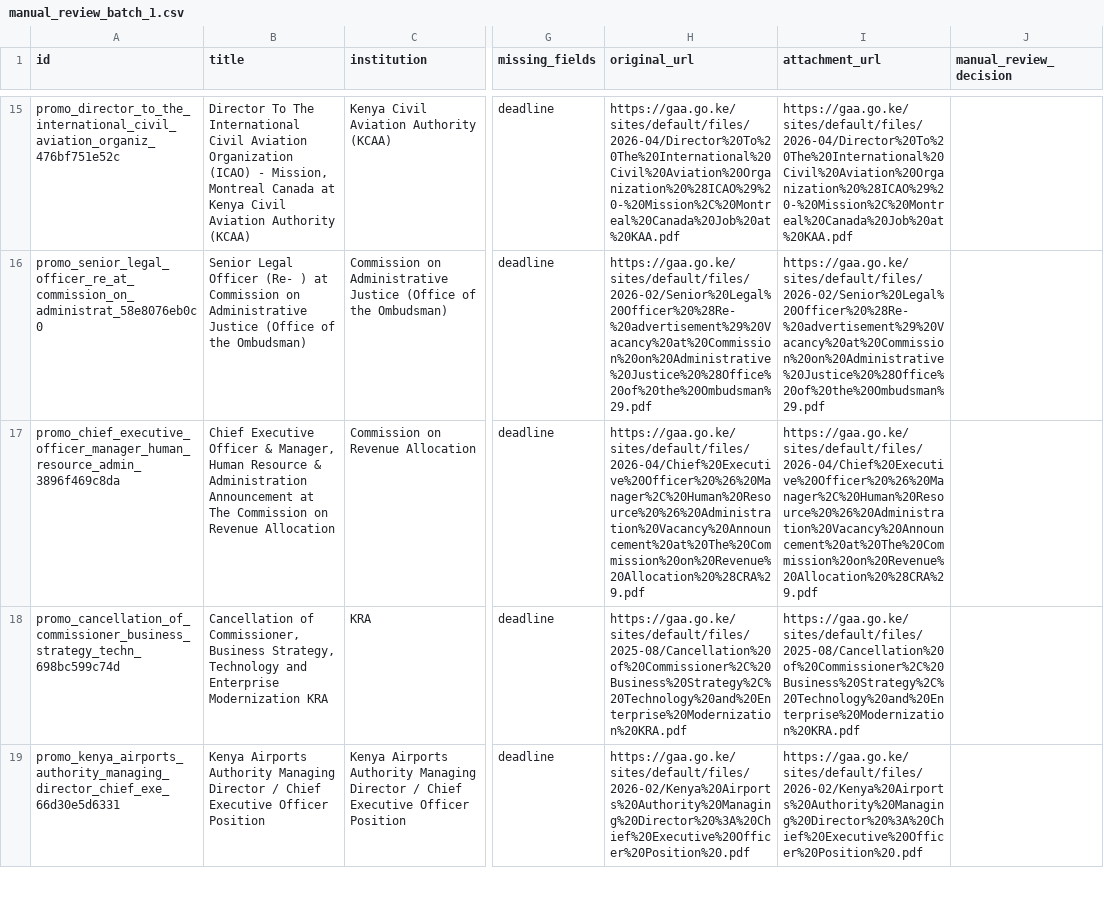
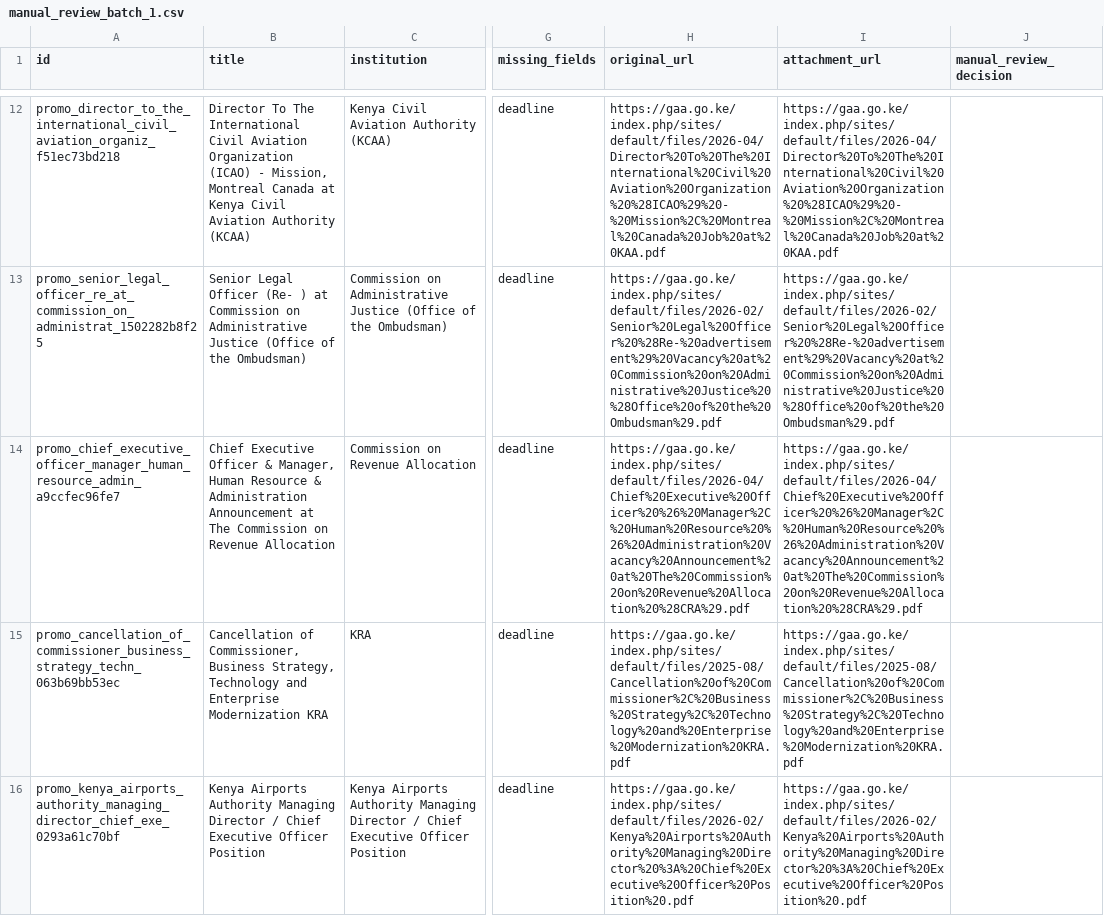
Before and after one commit to dansamuka/PS_2, a CSV file: data/manual_review_batch_1.csv, drawn as a sheet; only a part is shown, gaps mark what is left out; addresses are those after the commit; the diff covers the shown part only; the diff names each change by its address in the sheet, - before the commit and + after, or states it on an @@ line.

```diff
--- a/data/manual_review_batch_1.csv
+++ b/data/manual_review_batch_1.csv
-A12 (id): promo_director_to_the_international_civil_aviation_organiz_476bf751e52c
+A12 (id): promo_director_to_the_international_civil_aviation_organiz_f51ec73bd218
-H12 (original_url): https://gaa.go.ke/sites/default/files/2026-04/Director%20To%20The%20International%20Civil%20Aviation%20Organization%20%28ICAO%29%20-%20Mission%2C%20Montreal%20Canada%20Job%20at%20KAA.pdf
+H12 (original_url): https://gaa.go.ke/index.php/sites/default/files/2026-04/Director%20To%20The%20International%20Civil%20Aviation%20Organization%20%28ICAO%29%20-%20Mission%2C%20Montreal%20Canada%20Job%20at%20KAA.pdf
-I12 (attachment_url): https://gaa.go.ke/sites/default/files/2026-04/Director%20To%20The%20International%20Civil%20Aviation%20Organization%20%28ICAO%29%20-%20Mission%2C%20Montreal%20Canada%20Job%20at%20KAA.pdf
+I12 (attachment_url): https://gaa.go.ke/index.php/sites/default/files/2026-04/Director%20To%20The%20International%20Civil%20Aviation%20Organization%20%28ICAO%29%20-%20Mission%2C%20Montreal%20Canada%20Job%20at%20KAA.pdf
-A13 (id): promo_senior_legal_officer_re_at_commission_on_administrat_58e8076eb0c0
+A13 (id): promo_senior_legal_officer_re_at_commission_on_administrat_1502282b8f25
-H13 (original_url): https://gaa.go.ke/sites/default/files/2026-02/Senior%20Legal%20Officer%20%28Re-%20advertisement%29%20Vacancy%20at%20Commission%20on%20Administrative%20Justice%20%28Office%20of%20the%20Ombudsman%29.pdf
+H13 (original_url): https://gaa.go.ke/index.php/sites/default/files/2026-02/Senior%20Legal%20Officer%20%28Re-%20advertisement%29%20Vacancy%20at%20Commission%20on%20Administrative%20Justice%20%28Office%20of%20the%20Ombudsman%29.pdf
-I13 (attachment_url): https://gaa.go.ke/sites/default/files/2026-02/Senior%20Legal%20Officer%20%28Re-%20advertisement%29%20Vacancy%20at%20Commission%20on%20Administrative%20Justice%20%28Office%20of%20the%20Ombudsman%29.pdf
+I13 (attachment_url): https://gaa.go.ke/index.php/sites/default/files/2026-02/Senior%20Legal%20Officer%20%28Re-%20advertisement%29%20Vacancy%20at%20Commission%20on%20Administrative%20Justice%20%28Office%20of%20the%20Ombudsman%29.pdf
-A14 (id): promo_chief_executive_officer_manager_human_resource_admin_3896f469c8da
+A14 (id): promo_chief_executive_officer_manager_human_resource_admin_a9ccfec96fe7
-H14 (original_url): https://gaa.go.ke/sites/default/files/2026-04/Chief%20Executive%20Officer%20%26%20Manager%2C%20Human%20Resource%20%26%20Administration%20Vacancy%20Announcement%20at%20The%20Commission%20on%20Revenue%20Allocation%20%28CRA%29.pdf
+H14 (original_url): https://gaa.go.ke/index.php/sites/default/files/2026-04/Chief%20Executive%20Officer%20%26%20Manager%2C%20Human%20Resource%20%26%20Administration%20Vacancy%20Announcement%20at%20The%20Commission%20on%20Revenue%20Allocation%20%28CRA%29.pdf
-I14 (attachment_url): https://gaa.go.ke/sites/default/files/2026-04/Chief%20Executive%20Officer%20%26%20Manager%2C%20Human%20Resource%20%26%20Administration%20Vacancy%20Announcement%20at%20The%20Commission%20on%20Revenue%20Allocation%20%28CRA%29.pdf
+I14 (attachment_url): https://gaa.go.ke/index.php/sites/default/files/2026-04/Chief%20Executive%20Officer%20%26%20Manager%2C%20Human%20Resource%20%26%20Administration%20Vacancy%20Announcement%20at%20The%20Commission%20on%20Revenue%20Allocation%20%28CRA%29.pdf
-A15 (id): promo_cancellation_of_commissioner_business_strategy_techn_698bc599c74d
+A15 (id): promo_cancellation_of_commissioner_business_strategy_techn_063b69bb53ec
-H15 (original_url): https://gaa.go.ke/sites/default/files/2025-08/Cancellation%20of%20Commissioner%2C%20Business%20Strategy%2C%20Technology%20and%20Enterprise%20Modernization%20KRA.pdf
+H15 (original_url): https://gaa.go.ke/index.php/sites/default/files/2025-08/Cancellation%20of%20Commissioner%2C%20Business%20Strategy%2C%20Technology%20and%20Enterprise%20Modernization%20KRA.pdf
-I15 (attachment_url): https://gaa.go.ke/sites/default/files/2025-08/Cancellation%20of%20Commissioner%2C%20Business%20Strategy%2C%20Technology%20and%20Enterprise%20Modernization%20KRA.pdf
+I15 (attachment_url): https://gaa.go.ke/index.php/sites/default/files/2025-08/Cancellation%20of%20Commissioner%2C%20Business%20Strategy%2C%20Technology%20and%20Enterprise%20Modernization%20KRA.pdf
-A16 (id): promo_kenya_airports_authority_managing_director_chief_exe_66d30e5d6331
+A16 (id): promo_kenya_airports_authority_managing_director_chief_exe_0293a61c70bf
-H16 (original_url): https://gaa.go.ke/sites/default/files/2026-02/Kenya%20Airports%20Authority%20Managing%20Director%20%3A%20Chief%20Executive%20Officer%20Position%20.pdf
+H16 (original_url): https://gaa.go.ke/index.php/sites/default/files/2026-02/Kenya%20Airports%20Authority%20Managing%20Director%20%3A%20Chief%20Executive%20Officer%20Position%20.pdf
-I16 (attachment_url): https://gaa.go.ke/sites/default/files/2026-02/Kenya%20Airports%20Authority%20Managing%20Director%20%3A%20Chief%20Executive%20Officer%20Position%20.pdf
+I16 (attachment_url): https://gaa.go.ke/index.php/sites/default/files/2026-02/Kenya%20Airports%20Authority%20Managing%20Director%20%3A%20Chief%20Executive%20Officer%20Position%20.pdf
```
Also changed, not shown: 3 added rows, 3 removed rows and 51 edited cells elsewhere in this file, 16 other files.
